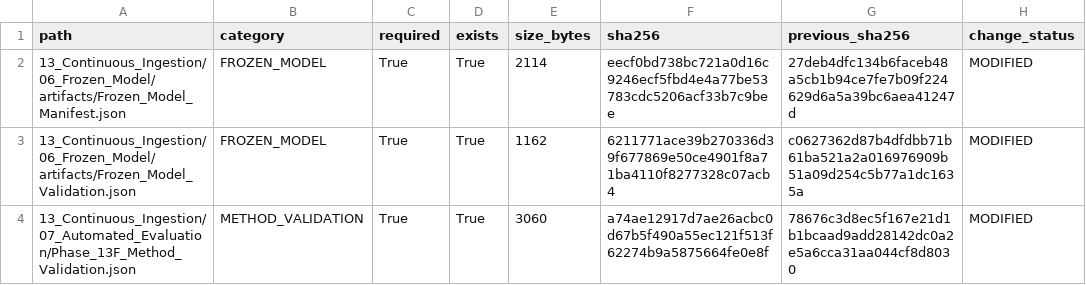
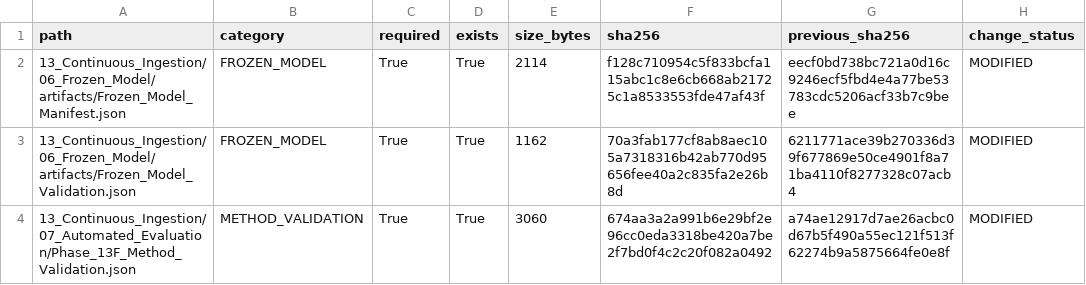
Before and after one commit to Shash-ai/Semiconductor-Credit-Risk-ML, a CSV file: 13_Continuous_Ingestion/08_Governance/Phase_13I_Change_Register.csv, drawn as a sheet.

```diff
--- a/13_Continuous_Ingestion/08_Governance/Phase_13I_Change_Register.csv
+++ b/13_Continuous_Ingestion/08_Governance/Phase_13I_Change_Register.csv
@@ -1,4 +1,4 @@
 path,category,required,exists,size_bytes,sha256,previous_sha256,change_status
-13_Continuous_Ingestion/06_Frozen_Model/artifacts/Frozen_Model_Manifest.json,FROZEN_MODEL,True,True,2114,eecf0bd738bc721a0d16c9246ecf5fbd4e4a77be53783cdc5206acf33b7c9bee,27deb4dfc134b6faceb48a5cb1b94ce7fe7b09f224629d6a5a39bc6aea41247d,MODIFIED
-13_Continuous_Ingestion/06_Frozen_Model/artifacts/Frozen_Model_Validation.json,FROZEN_MODEL,True,True,1162,6211771ace39b270336d39f677869e50ce4901f8a71ba4110f8277328c07acb4,c0627362d87b4dfdbb71b61ba521a2a016976909b51a09d254c5b77a1dc1635a,MODIFIED
-13_Continuous_Ingestion/07_Automated_Evaluation/Phase_13F_Method_Validation.json,METHOD_VALIDATION,True,True,3060,a74ae12917d7ae26acbc0d67b5f490a55ec121f513f62274b9a5875664fe0e8f,78676c3d8ec5f167e21d1b1bcaad9add28142dc0a2e5a6cca31aa044cf8d8030,MODIFIED
+13_Continuous_Ingestion/06_Frozen_Model/artifacts/Frozen_Model_Manifest.json,FROZEN_MODEL,True,True,2114,f128c710954c5f833bcfa115abc1c8e6cb668ab21725c1a8533553fde47af43f,eecf0bd738bc721a0d16c9246ecf5fbd4e4a77be53783cdc5206acf33b7c9bee,MODIFIED
+13_Continuous_Ingestion/06_Frozen_Model/artifacts/Frozen_Model_Validation.json,FROZEN_MODEL,True,True,1162,70a3fab177cf8ab8aec105a7318316b42ab770d95656fee40a2c835fa2e26b8d,6211771ace39b270336d39f677869e50ce4901f8a71ba4110f8277328c07acb4,MODIFIED
+13_Continuous_Ingestion/07_Automated_Evaluation/Phase_13F_Method_Validation.json,METHOD_VALIDATION,True,True,3060,674aa3a2a991b6e29bf2e96cc0eda3318be420a7be2f7bd0f4c2c20f082a0492,a74ae12917d7ae26acbc0d67b5f490a55ec121f513f62274b9a5875664fe0e8f,MODIFIED
```
Also changed, not shown: 13_Continuous_Ingestion/08_Governance/Phase_13I_Artifact_Hashes.csv, 10 other files.
